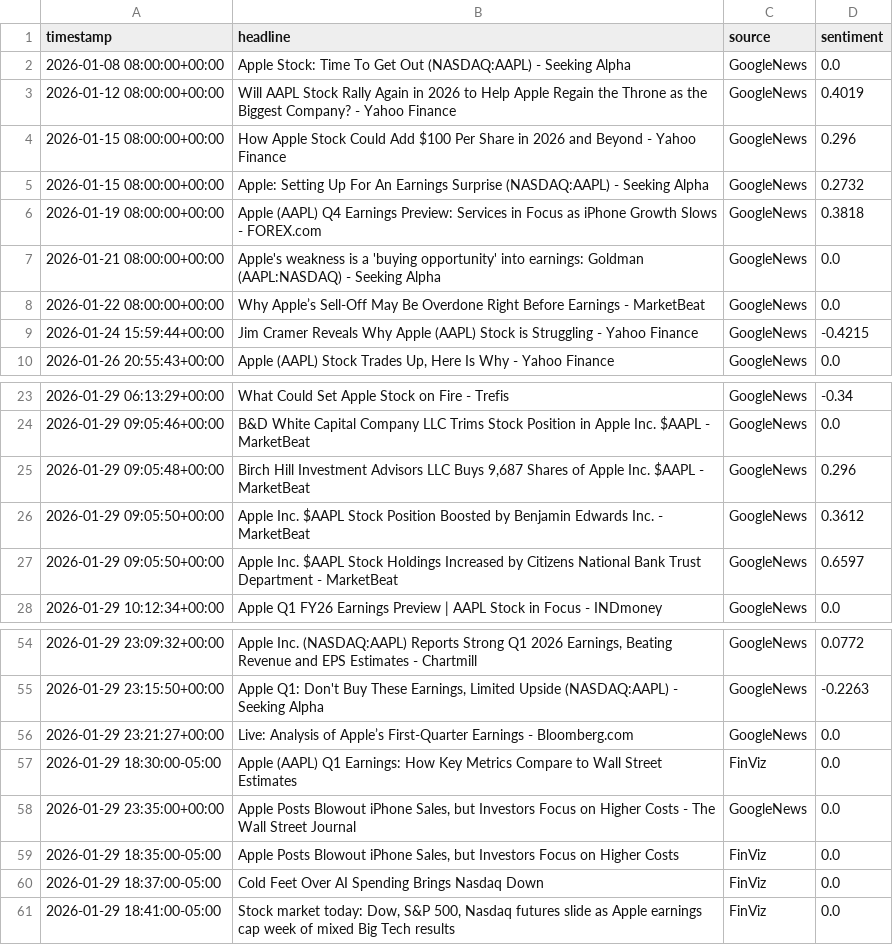
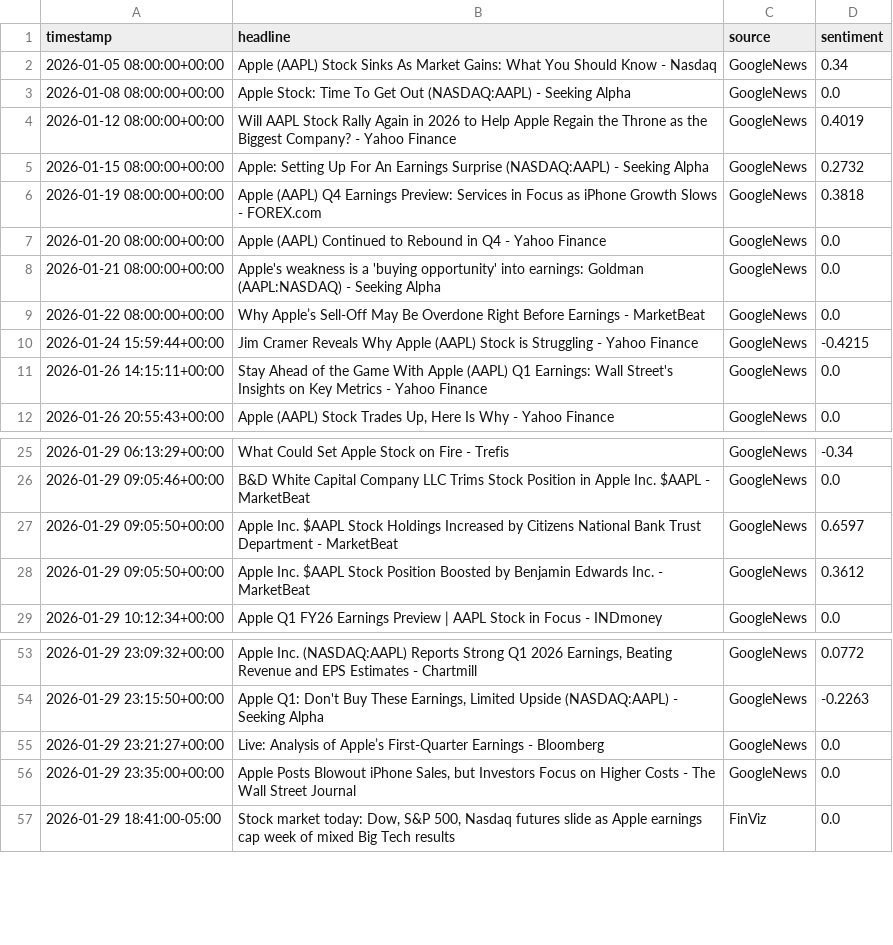
Before and after one commit to VincentzPham/Stock_Prediction_ML_DL, a CSV file: Data/sentiment/AAPL_raw_v2.csv, drawn as a sheet; only a part is shown, gaps mark what is left out; the diff covers the shown part only.

```diff
--- a/Data/sentiment/AAPL_raw_v2.csv
+++ b/Data/sentiment/AAPL_raw_v2.csv
@@ -1,7 +1,8 @@
 timestamp,headline,source,sentiment
+2026-01-05 08:00:00+00:00,Apple (AAPL) Stock Sinks As Market Gains: What You Should Know - Nasdaq,GoogleNews,0.34
 2026-01-08 08:00:00+00:00,Apple Stock: Time To Get Out (NASDAQ:AAPL) - Seeking Alpha,GoogleNews,0.0
 2026-01-12 08:00:00+00:00,Will AAPL Stock Rally Again in 2026 to Help Apple Regain the Throne as the Biggest Company? - Yahoo Finance,GoogleNews,0.4019
-2026-01-15 08:00:00+00:00,How Apple Stock Could Add $100 Per Share in 2026 and Beyond - Yahoo Finance,GoogleNews,0.296
 2026-01-15 08:00:00+00:00,Apple: Setting Up For An Earnings Surprise (NASDAQ:AAPL) - Seeking Alpha,GoogleNews,0.2732
 2026-01-19 08:00:00+00:00,Apple (AAPL) Q4 Earnings Preview: Services in Focus as iPhone Growth Slows - FOREX.com,GoogleNews,0.3818
+2026-01-20 08:00:00+00:00,Apple (AAPL) Continued to Rebound in Q4 - Yahoo Finance,GoogleNews,0.0
 2026-01-21 08:00:00+00:00,Apple's weakness is a 'buying opportunity' into earnings: Goldman (AAPL:NASDAQ) - Seeking Alpha,GoogleNews,0.0
@@ -9,2 +10,3 @@ timestamp,headline,source,sentiment
 2026-01-24 15:59:44+00:00,Jim Cramer Reveals Why Apple (AAPL) Stock is Struggling - Yahoo Finance,GoogleNews,-0.4215
+2026-01-26 14:15:11+00:00,Stay Ahead of the Game With Apple (AAPL) Q1 Earnings: Wall Street's Insights on Key Metrics - Yahoo Finance,GoogleNews,0.0
 2026-01-26 20:55:43+00:00,"Apple (AAPL) Stock Trades Up, Here Is Why - Yahoo Finance",GoogleNews,0.0
@@ -24,5 +26,4 @@ timestamp,headline,source,sentiment
 2026-01-29 09:05:46+00:00,B&D White Capital Company LLC Trims Stock Position in Apple Inc. $AAPL - MarketBeat,GoogleNews,0.0
-2026-01-29 09:05:48+00:00,"Birch Hill Investment Advisors LLC Buys 9,687 Shares of Apple Inc. $AAPL - MarketBeat",GoogleNews,0.296
+2026-01-29 09:05:50+00:00,Apple Inc. $AAPL Stock Holdings Increased by Citizens National Bank Trust Department - MarketBeat,GoogleNews,0.6597
 2026-01-29 09:05:50+00:00,Apple Inc. $AAPL Stock Position Boosted by Benjamin Edwards Inc. - MarketBeat,GoogleNews,0.3612
-2026-01-29 09:05:50+00:00,Apple Inc. $AAPL Stock Holdings Increased by Citizens National Bank Trust Department - MarketBeat,GoogleNews,0.6597
 2026-01-29 10:12:34+00:00,Apple Q1 FY26 Earnings Preview | AAPL Stock in Focus - INDmoney,GoogleNews,0.0
@@ -55,7 +54,4 @@ timestamp,headline,source,sentiment
 2026-01-29 23:15:50+00:00,"Apple Q1: Don't Buy These Earnings, Limited Upside (NASDAQ:AAPL) - Seeking Alpha",GoogleNews,-0.2263
-2026-01-29 23:21:27+00:00,Live: Analysis of Apple’s First-Quarter Earnings - Bloomberg.com,GoogleNews,0.0
-2026-01-29 18:30:00-05:00,Apple (AAPL) Q1 Earnings: How Key Metrics Compare to Wall Street Estimates,FinViz,0.0
+2026-01-29 23:21:27+00:00,Live: Analysis of Apple’s First-Quarter Earnings - Bloomberg,GoogleNews,0.0
 2026-01-29 23:35:00+00:00,"Apple Posts Blowout iPhone Sales, but Investors Focus on Higher Costs - The Wall Street Journal",GoogleNews,0.0
-2026-01-29 18:35:00-05:00,"Apple Posts Blowout iPhone Sales, but Investors Focus on Higher Costs",FinViz,0.0
-2026-01-29 18:37:00-05:00,Cold Feet Over AI Spending Brings Nasdaq Down,FinViz,0.0
 2026-01-29 18:41:00-05:00,"Stock market today: Dow, S&P 500, Nasdaq futures slide as Apple earnings cap week of mixed Big Tech results",FinViz,0.0
```
Also changed, not shown: 2 added rows, 3 removed rows, 2 moved rows and 2 edited cells elsewhere in this file, Data/sentiment/AAPL_daily_v2.csv, 27 other files.
